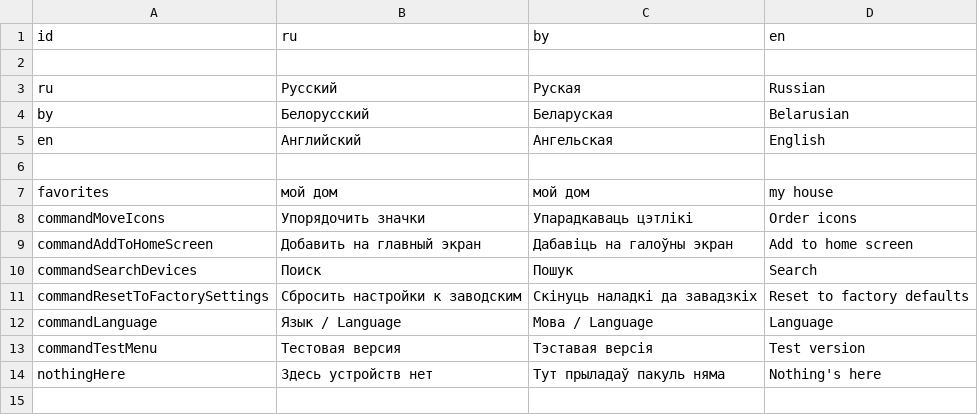
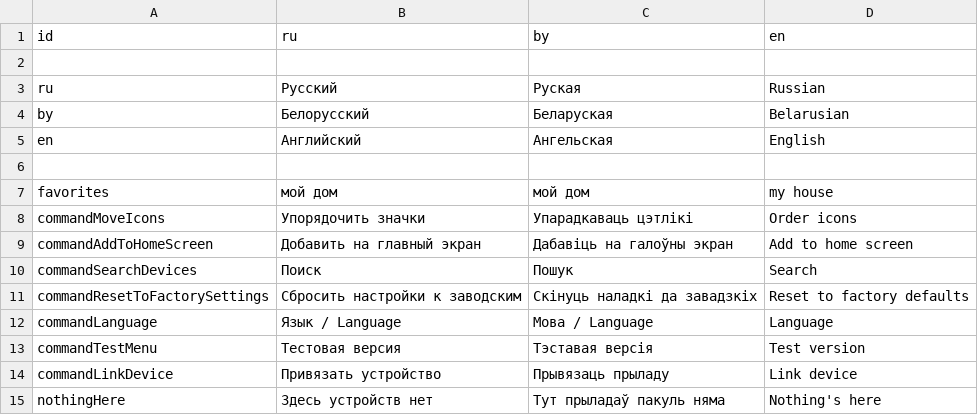
Before and after one commit to vwork/shbin, a CSV file: sh/templates/messages.csv, drawn as a sheet.

```diff
--- a/sh/templates/messages.csv
+++ b/sh/templates/messages.csv
@@ -13,2 +13,3 @@ commandLanguage,Язык / Language,Мова / Language,Language
 commandTestMenu,Тестовая версия,Тэставая версія,Test version
+commandLinkDevice,Привязать устройство,Прывязаць прыладу,Link device
 nothingHere,Здесь устройств нет,Тут прыладаў пакуль няма,Nothing's here
```
Also changed, not shown: 9 other files.
